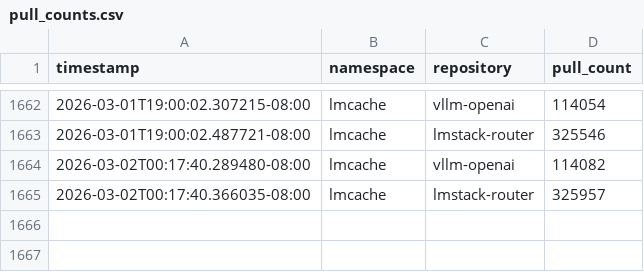
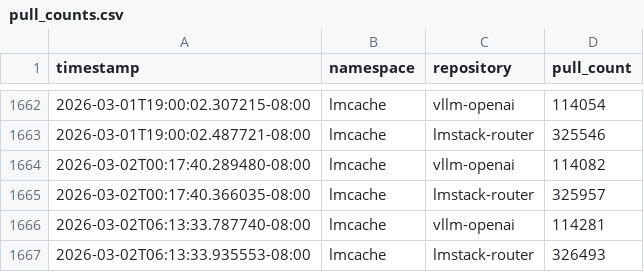
Before and after one commit to kobe0938/docker-hub-star-tracker, a CSV file: pull_counts.csv, drawn as a sheet; only a part is shown, gaps mark what is left out; the diff names each change by its address in the sheet, - before the commit and + after, or states it on an @@ line.

```diff
--- a/pull_counts.csv
+++ b/pull_counts.csv
+row 1666: 2026-03-02T06:13:33.787740-08:00 | lmcache | vllm-openai | 114281
+row 1667: 2026-03-02T06:13:33.935553-08:00 | lmcache | lmstack-router | 326493
```
Also changed, not shown: 2 other files.
